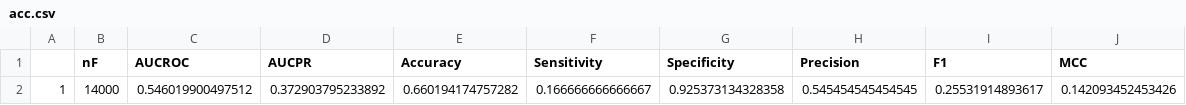
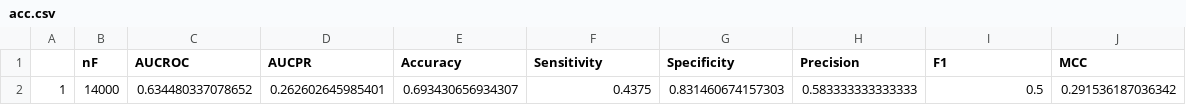
Before and after one commit to rizvi23061998/cse400Thesis, a CSV file: out/acc.csv, drawn as a sheet; removed rows and columns are numbered as before the commit, all else as after; the diff names each change by its address in the sheet, - before the commit and + after, or states it on an @@ line.

```diff
--- a/out/acc.csv
+++ b/out/acc.csv
-row 2: 1 | 14000 | 0.546019900497512 | 0.372903795233892 | 0.660194174757282 | 0.166666666666667 | 0.925373134328358 | 0.545454545454545 | 0.25531914893617 | 0.142093452453426
+row 2: 1 | 14000 | 0.634480337078652 | 0.262602645985401 | 0.693430656934307 | 0.4375 | 0.831460674157303 | 0.583333333333333 | 0.5 | 0.291536187036342
```
Also changed, not shown: out/VL/acc.csv, 10 other files.
